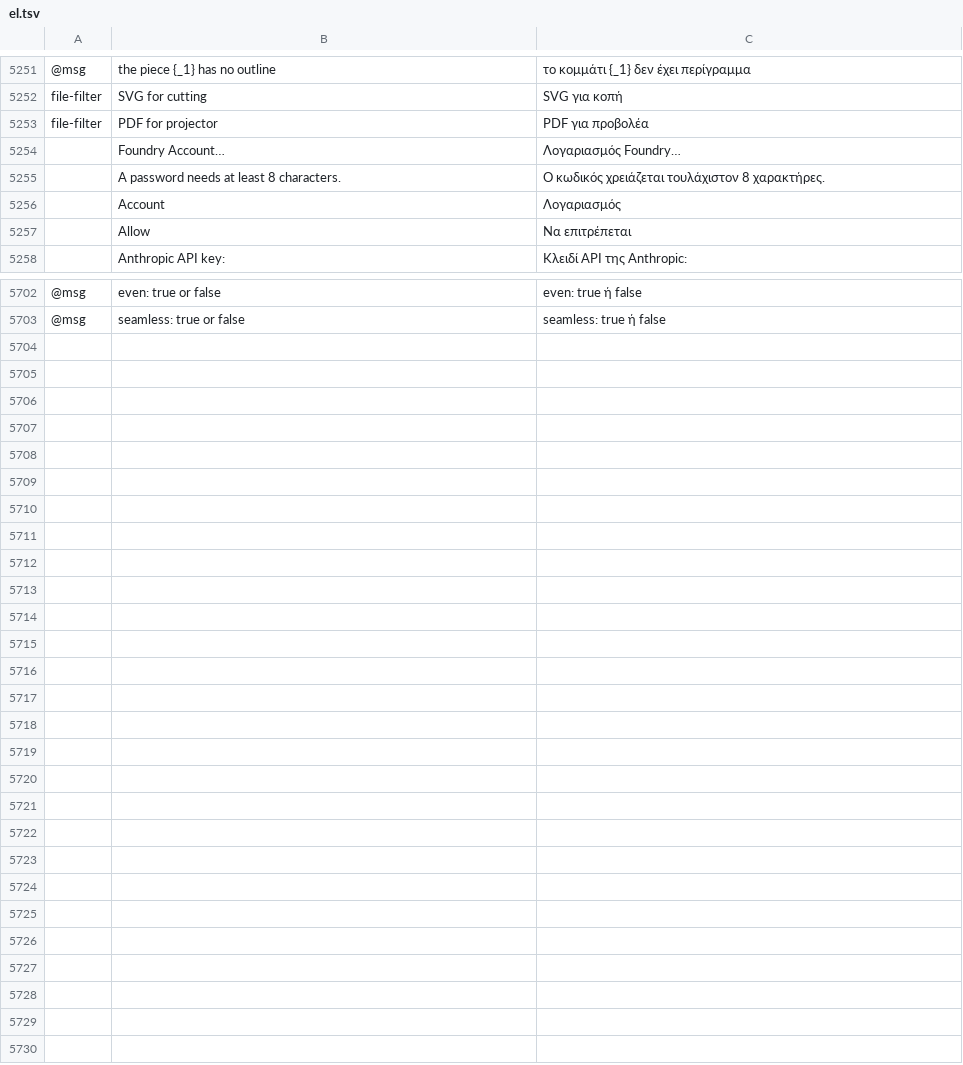
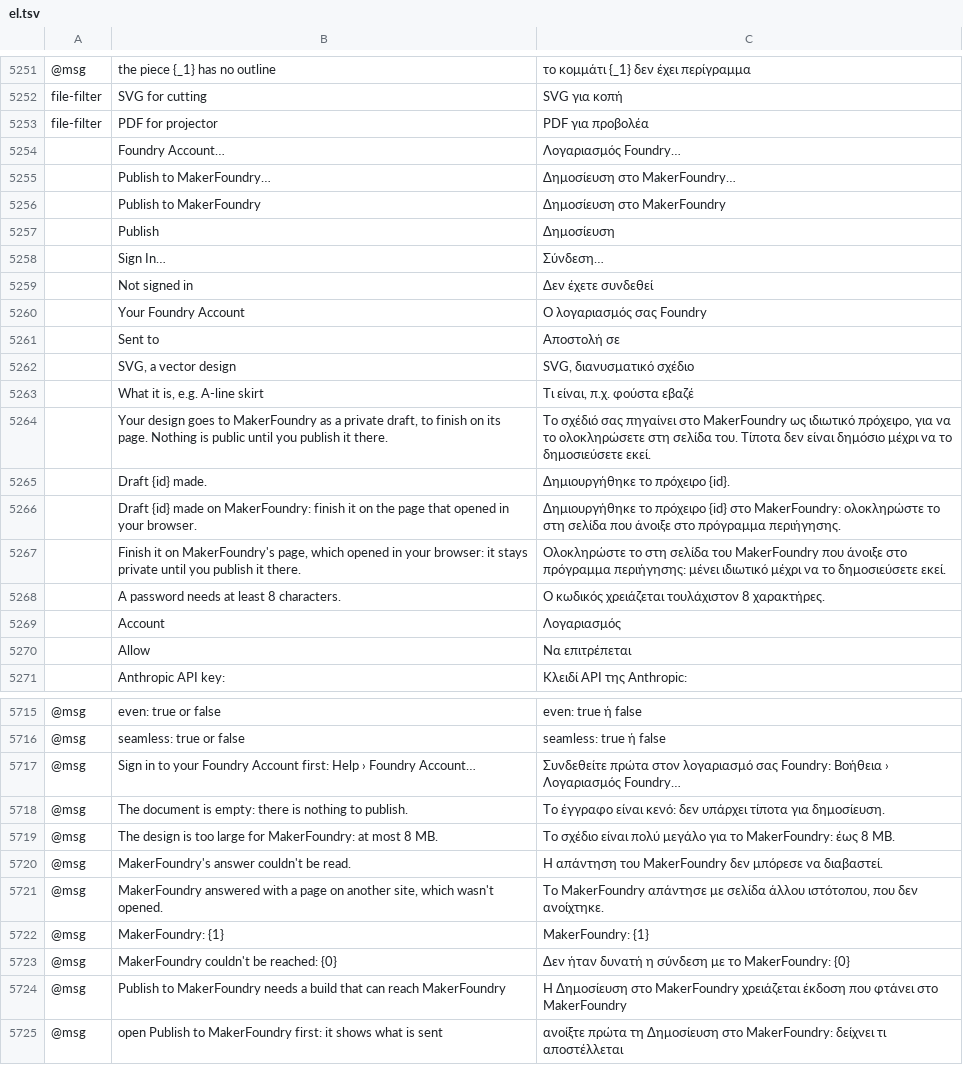
Before and after one commit to SiteSentrix/patternfoundry, a TSV file: crates/ui-egui/src/i18n/el.tsv, drawn as a sheet; only a part is shown, gaps mark what is left out; the diff names each change by its address in the sheet, - before the commit and + after, or states it on an @@ line.

```diff
--- a/crates/ui-egui/src/i18n/el.tsv
+++ b/crates/ui-egui/src/i18n/el.tsv
+row 5255:  | Publish to MakerFoundry… | Δημοσίευση στο MakerFoundry…
+row 5256:  | Publish to MakerFoundry | Δημοσίευση στο MakerFoundry
+row 5257:  | Publish | Δημοσίευση
+row 5258:  | Sign In… | Σύνδεση…
+row 5259:  | Not signed in | Δεν έχετε συνδεθεί
+row 5260:  | Your Foundry Account | Ο λογαριασμός σας Foundry
+row 5261:  | Sent to | Αποστολή σε
+row 5262:  | SVG, a vector design | SVG, διανυσματικό σχέδιο
+row 5263:  | What it is, e.g. A-line skirt | Τι είναι, π.χ. φούστα εβαζέ
+row 5264:  | Your design goes to MakerFoundry as a private draft, to finish on its page. Nothing is public until you publish it there. | Το σχέδιό σας πηγαίνει στο MakerFoundry ως ιδιωτικό πρόχειρο, για να το ολοκληρώσετε στη σελίδα του. Τίποτα δεν είναι δημόσιο μέχρι να το δημοσιεύσετε εκεί.
+row 5265:  | Draft {id} made. | Δημιουργήθηκε το πρόχειρο {id}.
+row 5266:  | Draft {id} made on MakerFoundry: finish it on the page that opened in your browser. | Δημιουργήθηκε το πρόχειρο {id} στο MakerFoundry: ολοκληρώστε το στη σελίδα που άνοιξε στο πρόγραμμα περιήγησης.
+row 5267:  | Finish it on MakerFoundry's page, which opened in your browser: it stays private until you publish it there. | Ολοκληρώστε το στη σελίδα του MakerFoundry που άνοιξε στο πρόγραμμα περιήγησης: μένει ιδιωτικό μέχρι να το δημοσιεύσετε εκεί.
+row 5717: @msg | Sign in to your Foundry Account first: Help › Foundry Account… | Συνδεθείτε πρώτα στον λογαριασμό σας Foundry: Βοήθεια › Λογαριασμός Foundry…
+row 5718: @msg | The document is empty: there is nothing to publish. | Το έγγραφο είναι κενό: δεν υπάρχει τίποτα για δημοσίευση.
+row 5719: @msg | The design is too large for MakerFoundry: at most 8 MB. | Το σχέδιο είναι πολύ μεγάλο για το MakerFoundry: έως 8 MB.
+row 5720: @msg | MakerFoundry's answer couldn't be read. | Η απάντηση του MakerFoundry δεν μπόρεσε να διαβαστεί.
+row 5721: @msg | MakerFoundry answered with a page on another site, which wasn't opened. | Το MakerFoundry απάντησε με σελίδα άλλου ιστότοπου, που δεν ανοίχτηκε.
+row 5722: @msg | MakerFoundry: {1} | MakerFoundry: {1}
+row 5723: @msg | MakerFoundry couldn't be reached: {0} | Δεν ήταν δυνατή η σύνδεση με το MakerFoundry: {0}
+row 5724: @msg | Publish to MakerFoundry needs a build that can reach MakerFoundry | Η Δημοσίευση στο MakerFoundry χρειάζεται έκδοση που φτάνει στο MakerFoundry
+row 5725: @msg | open Publish to MakerFoundry first: it shows what is sent | ανοίξτε πρώτα τη Δημοσίευση στο MakerFoundry: δείχνει τι αποστέλλεται
```
Also changed, not shown: crates/ui-egui/src/i18n/bg.tsv, crates/ui-egui/src/i18n/ja.tsv, 31 other files.
